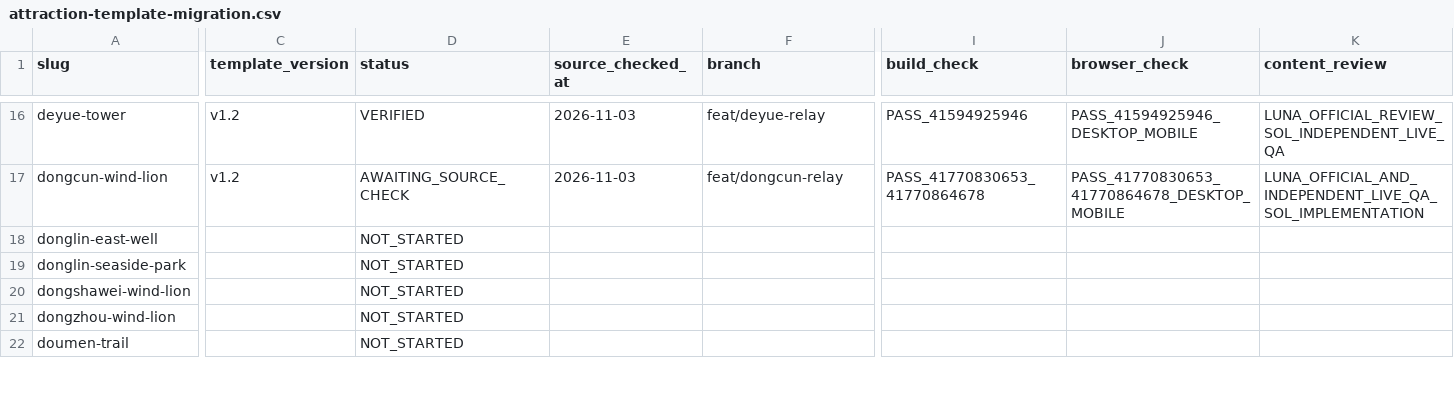
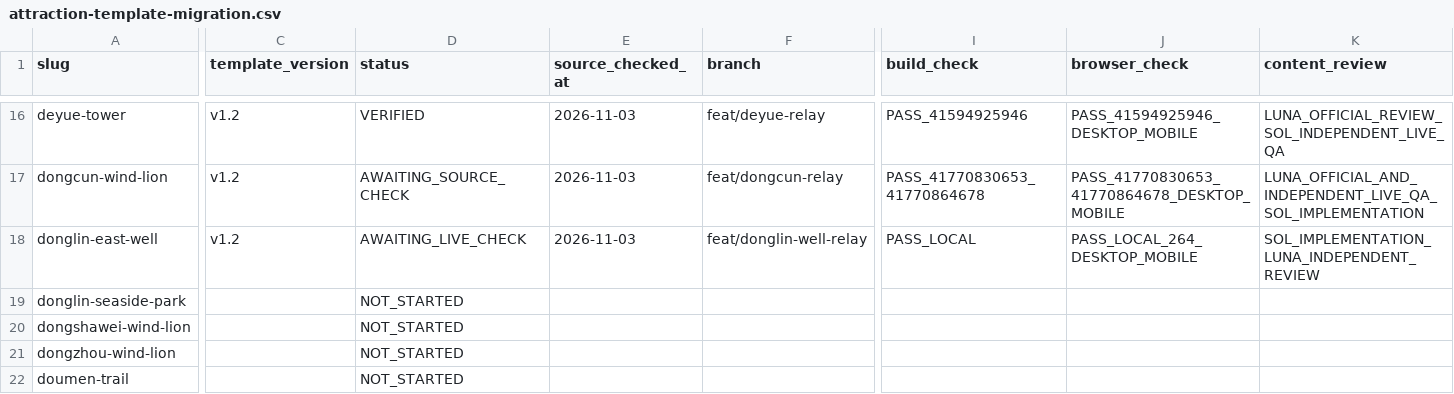
Before and after one commit to n20186005-hash/kinmenguide, a CSV file: docs/attraction-template-migration.csv, drawn as a sheet; only a part is shown, gaps mark what is left out; the diff covers the shown part only; the diff names each change by its address in the sheet, - before the commit and + after, or states it on an @@ line.

Commit message:
Migrate Donglin East Well attraction to v1.2 (#121)

```diff
--- a/docs/attraction-template-migration.csv
+++ b/docs/attraction-template-migration.csv
-C18 (template_version): (empty)
+C18 (template_version): v1.2
-D18 (status): NOT_STARTED
+D18 (status): AWAITING_LIVE_CHECK
-E18 (source_checked_at): (empty)
+E18 (source_checked_at): 2026-11-03
-F18 (branch): (empty)
+F18 (branch): feat/donglin-well-relay
-I18 (build_check): (empty)
+I18 (build_check): PASS_LOCAL
-J18 (browser_check): (empty)
+J18 (browser_check): PASS_LOCAL_264_DESKTOP_MOBILE
-K18 (content_review): (empty)
+K18 (content_review): SOL_IMPLEMENTATION_LUNA_INDEPENDENT_REVIEW
```
Also changed, not shown: 2 edited cells elsewhere in this file, 4 other files.
